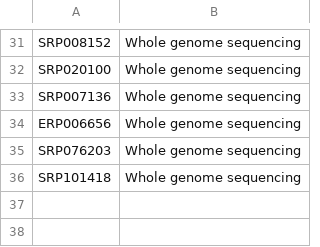
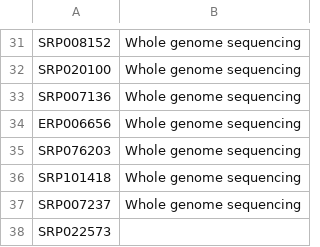
Before and after one commit to linsalrob/partie, a TSV file: SRA_Not_Metagenomes.tsv, drawn as a sheet; only a part is shown, gaps mark what is left out.

Commit message:
adding not metagenomes

```diff
--- a/SRA_Not_Metagenomes.tsv
+++ b/SRA_Not_Metagenomes.tsv
@@ -36 +36,3 @@ SRP076203	Whole genome sequencing
 SRP101418	Whole genome sequencing
+SRP007237	Whole genome sequencing
+SRP022573
```
